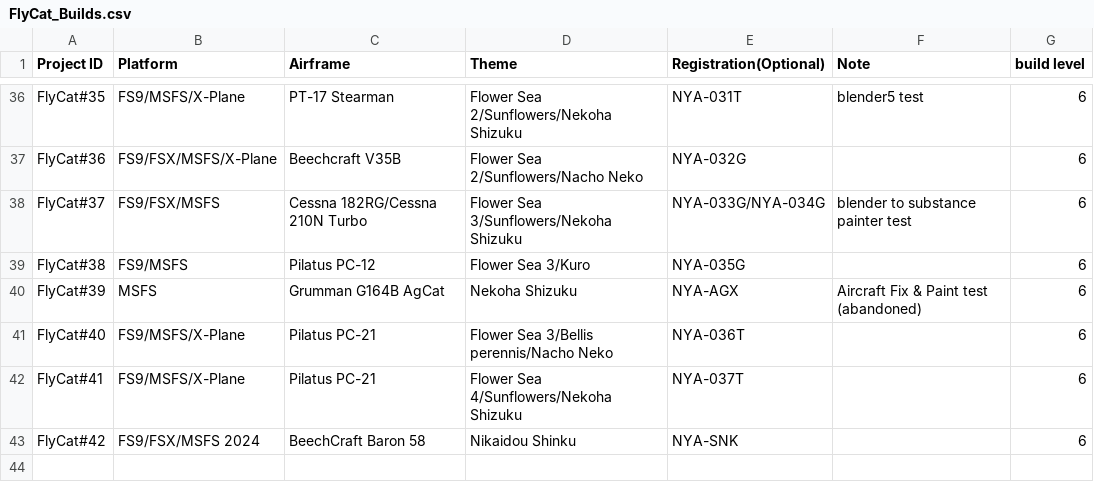
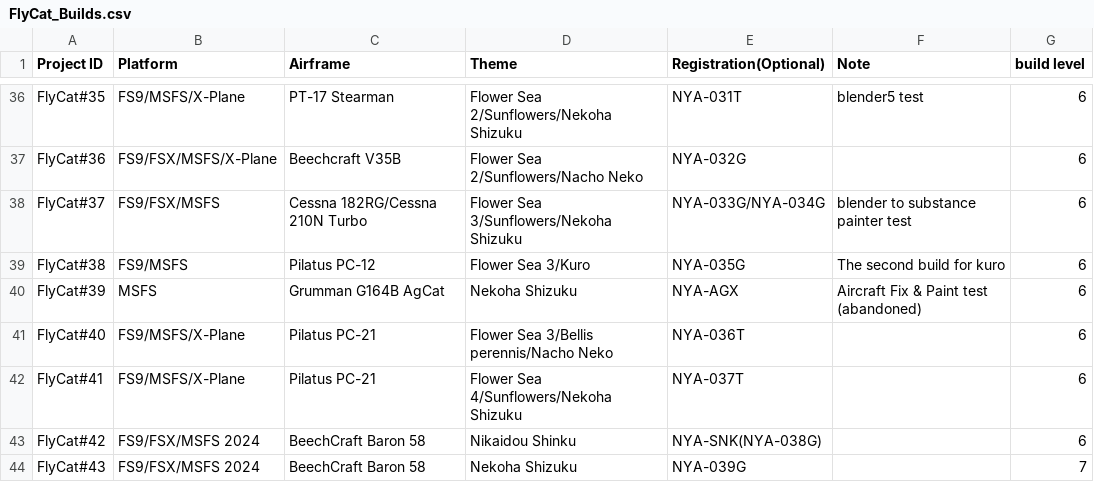
Before and after one commit to daleclack/Xe-Project, a CSV file: FlyCat_Builds.csv, drawn as a sheet; only a part is shown, gaps mark what is left out.

Commit message:
Update flycat builds

```diff
--- a/FlyCat_Builds.csv
+++ b/FlyCat_Builds.csv
@@ -38,3 +38,3 @@ FlyCat#36,FS9/FSX/MSFS/X-Plane, Beechcraft V35B,Flower Sea 2/Sunflowers/Nacho Ne
 FlyCat#37,FS9/FSX/MSFS,Cessna 182RG/Cessna 210N Turbo,Flower Sea 3/Sunflowers/Nekoha Shizuku,NYA-033G/NYA-034G,blender to substance painter test,6
-FlyCat#38,FS9/MSFS,Pilatus PC-12,Flower Sea 3/Kuro,NYA-035G,,6
+FlyCat#38,FS9/MSFS,Pilatus PC-12,Flower Sea 3/Kuro,NYA-035G,The second build for kuro,6
 FlyCat#39,MSFS,Grumman G164B AgCat,Nekoha Shizuku,NYA-AGX,Aircraft Fix & Paint test (abandoned),6
@@ -42,2 +42,3 @@ FlyCat#40,FS9/MSFS/X-Plane,Pilatus PC-21,Flower Sea 3/Bellis perennis/Nacho Neko
 FlyCat#41,FS9/MSFS/X-Plane,Pilatus PC-21,Flower Sea 4/Sunflowers/Nekoha Shizuku,NYA-037T,,6
-FlyCat#42,FS9/FSX/MSFS 2024,BeechCraft Baron 58,Nikaidou Shinku,NYA-SNK,,6
+FlyCat#42,FS9/FSX/MSFS 2024,BeechCraft Baron 58,Nikaidou Shinku,NYA-SNK(NYA-038G),,6
+FlyCat#43,FS9/FSX/MSFS 2024,BeechCraft Baron 58,Nekoha Shizuku,NYA-039G,,7
```
